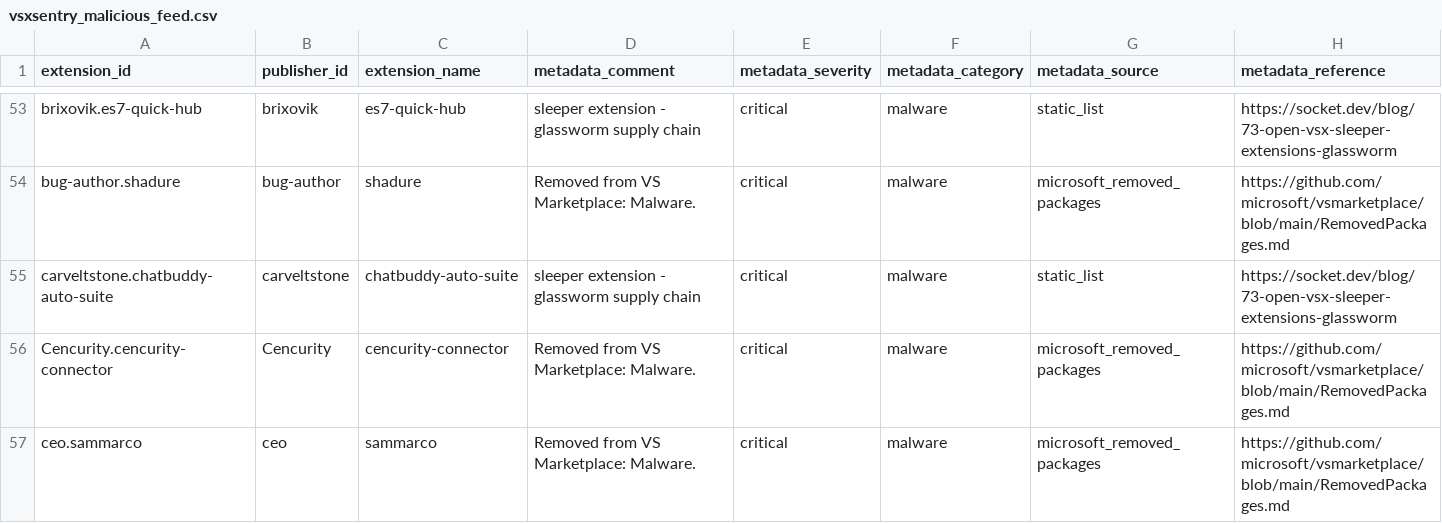
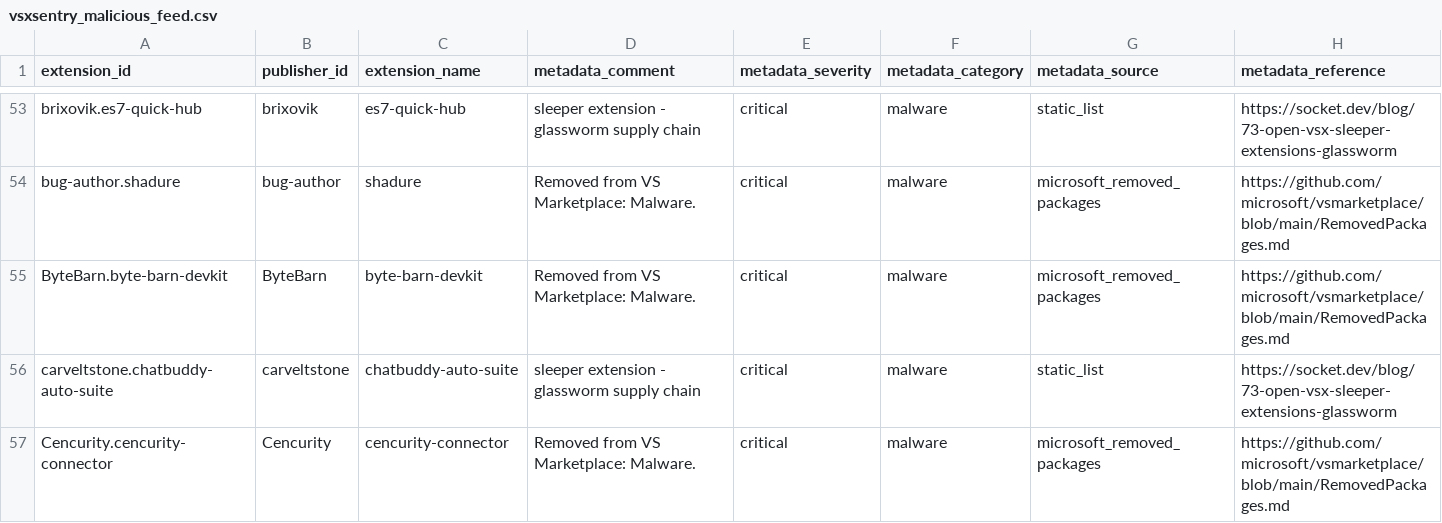
Before and after one commit to vsxsentry/vsxsentry.github.io, a CSV file: feeds/vsxsentry_malicious_feed.csv, drawn as a sheet; only a part is shown, gaps mark what is left out; the shorter side is filled out with more unchanged rows; rows hold the shown columns only; the diff covers the shown part only; the diff names each change by its address in the sheet, - before the commit and + after, or states it on an @@ line.

```diff
--- a/feeds/vsxsentry_malicious_feed.csv
+++ b/feeds/vsxsentry_malicious_feed.csv
+row 55: ByteBarn.byte-barn-devkit | ByteBarn | byte-barn-devkit | Removed from VS Marketplace: Malware. | critical | malware | microsoft_removed_packages | https://github.com/microsoft/vsmarketplace/blob/main/RemovedPackages.md
```
Also changed, not shown: 9 added rows elsewhere in this file, feeds/vsxsentry_feed.csv, feeds/vsxsentry_opencti_import.csv, 13 other files.
